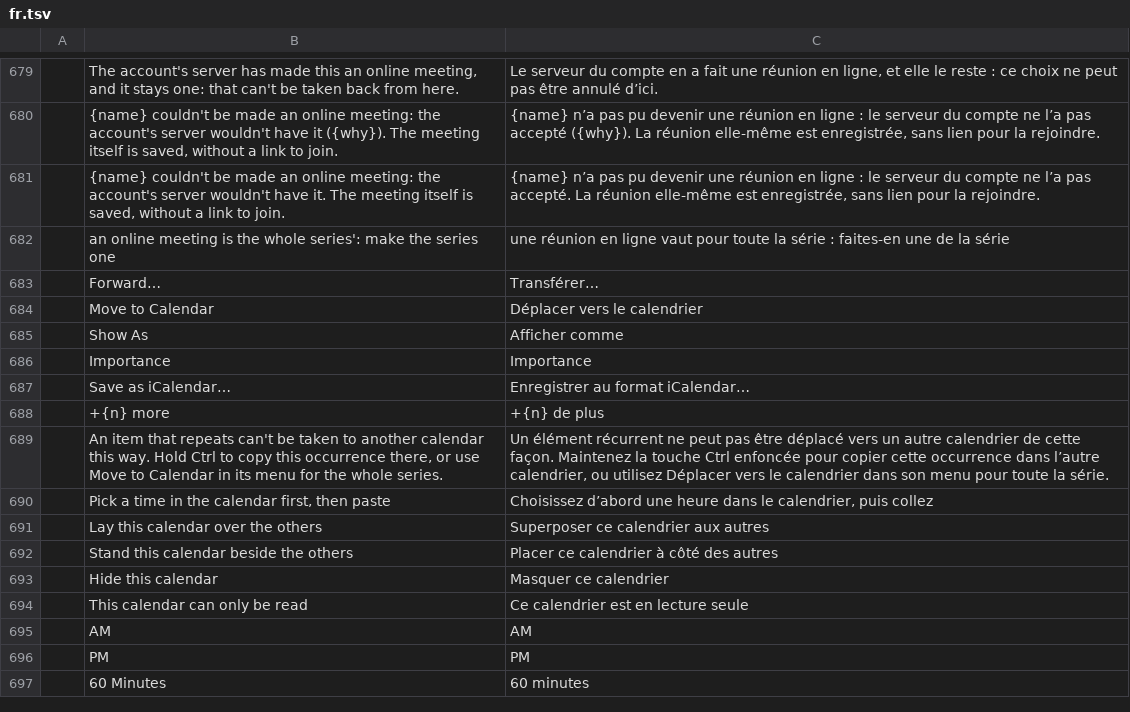
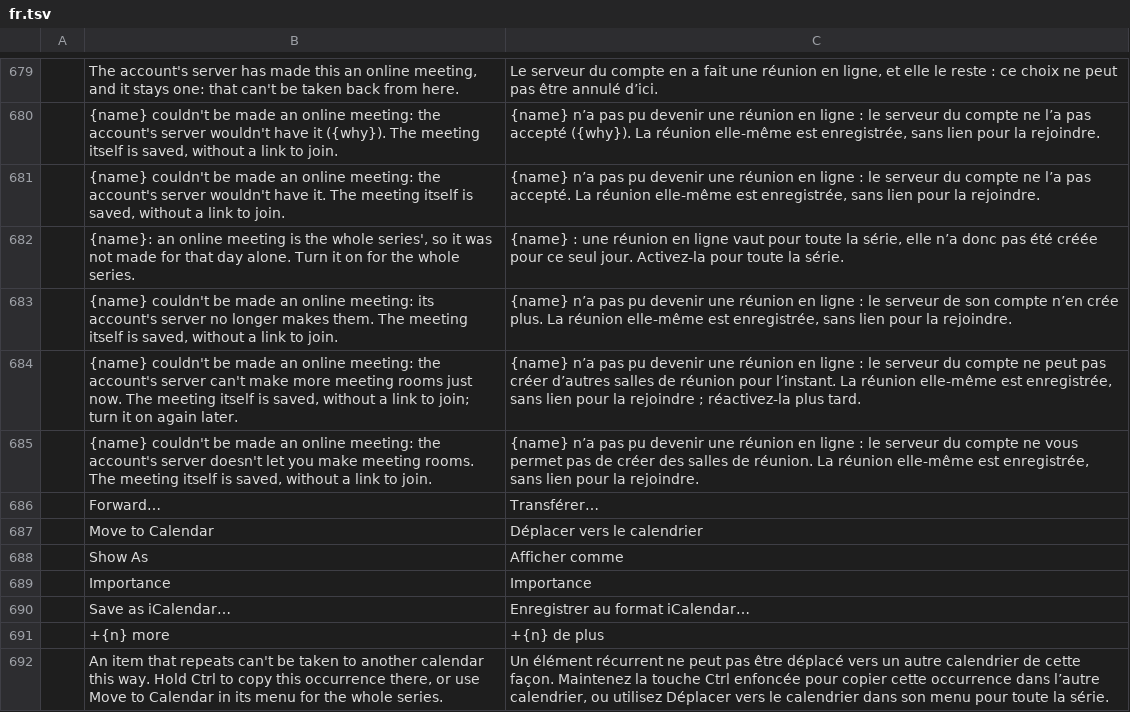
Before and after one commit to bvisible/mailcraft, a TSV file: crates/ui-egui/src/i18n/fr.tsv, drawn as a sheet; only a part is shown, gaps mark what is left out; the shorter side is filled out with more unchanged rows.

Commit message:
fix(jmap): an online meeting that went without is said in words of its own
An online meeting asked for one occurrence of a series, or of a server that no
longer makes them (its list said it did), is not asked of the server: the
outcome now says which (EventOutcome::online_unmade), and so does a room the
server refused for no more just now or for the person, by the property its
SetError names. The engine says each in a sentence of its own, in French too
("activez-la pour toute la série"), where it said the server wouldn't have it
with the server's English words; the server's words stay for any other refusal.
A create asking for a meeting where the server stopped making them was made
plain with nothing said; it now says so and settles the toggle off, and the
toggle alone is done without writing anything.

```diff
--- a/crates/ui-egui/src/i18n/fr.tsv
+++ b/crates/ui-egui/src/i18n/fr.tsv
@@ -681,3 +681,6 @@
 	{name} couldn't be made an online meeting: the account's server wouldn't have it. The meeting itself is saved, without a link to join.	{name} n’a pas pu devenir une réunion en ligne : le serveur du compte ne l’a pas accepté. La réunion elle-même est enregistrée, sans lien pour la rejoindre.
-	an online meeting is the whole series': make the series one	une réunion en ligne vaut pour toute la série : faites-en une de la série
+	{name}: an online meeting is the whole series', so it was not made for that day alone. Turn it on for the whole series.	{name} : une réunion en ligne vaut pour toute la série, elle n’a donc pas été créée pour ce seul jour. Activez-la pour toute la série.
+	{name} couldn't be made an online meeting: its account's server no longer makes them. The meeting itself is saved, without a link to join.	{name} n’a pas pu devenir une réunion en ligne : le serveur de son compte n’en crée plus. La réunion elle-même est enregistrée, sans lien pour la rejoindre.
+	{name} couldn't be made an online meeting: the account's server can't make more meeting rooms just now. The meeting itself is saved, without a link to join; turn it on again later.	{name} n’a pas pu devenir une réunion en ligne : le serveur du compte ne peut pas créer d’autres salles de réunion pour l’instant. La réunion elle-même est enregistrée, sans lien pour la rejoindre ; réactivez-la plus tard.
+	{name} couldn't be made an online meeting: the account's server doesn't let you make meeting rooms. The meeting itself is saved, without a link to join.	{name} n’a pas pu devenir une réunion en ligne : le serveur du compte ne vous permet pas de créer des salles de réunion. La réunion elle-même est enregistrée, sans lien pour la rejoindre.
 	Forward…	Transférer…
```
Also changed, not shown: 7 other files.
